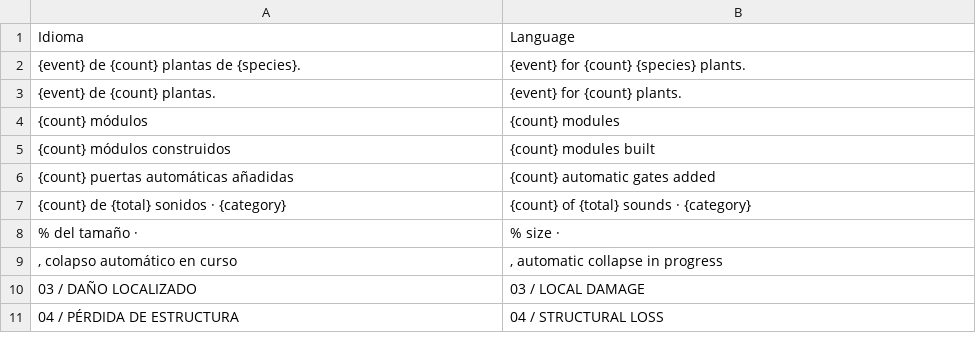
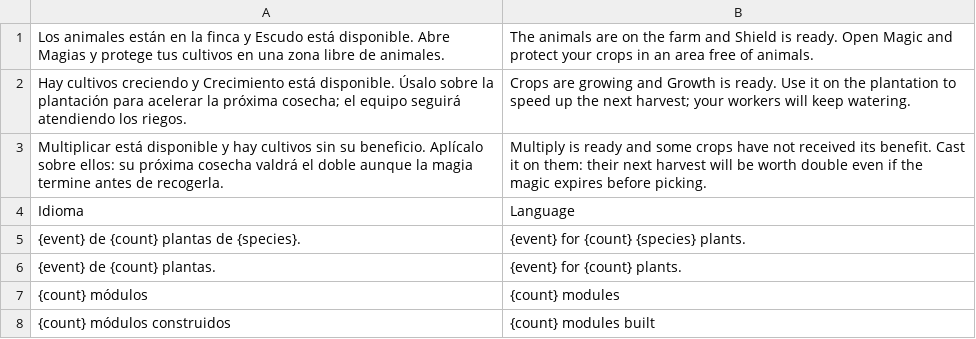
Before and after one commit to dossijeo/wild-guardians-africa, a TSV file: public/i18n/translations.tsv, drawn as a sheet; only a part is shown; the shorter side is filled out with more unchanged rows.

Commit message:
feat: remind players to use available helpful magic

```diff
--- a/public/i18n/translations.tsv
+++ b/public/i18n/translations.tsv
@@ -1 +1,4 @@
+Los animales están en la finca y Escudo está disponible. Abre Magias y protege tus cultivos en una zona libre de animales.	The animals are on the farm and Shield is ready. Open Magic and protect your crops in an area free of animals.
+Hay cultivos creciendo y Crecimiento está disponible. Úsalo sobre la plantación para acelerar la próxima cosecha; el equipo seguirá atendiendo los riegos.	Crops are growing and Growth is ready. Use it on the plantation to speed up the next harvest; your workers will keep watering.
+Multiplicar está disponible y hay cultivos sin su beneficio. Aplícalo sobre ellos: su próxima cosecha valdrá el doble aunque la magia termine antes de recogerla.	Multiply is ready and some crops have not received its benefit. Cast it on them: their next harvest will be worth double even if the magic expires before picking.
 Idioma	Language
```
Also changed, not shown: 10 other files.
